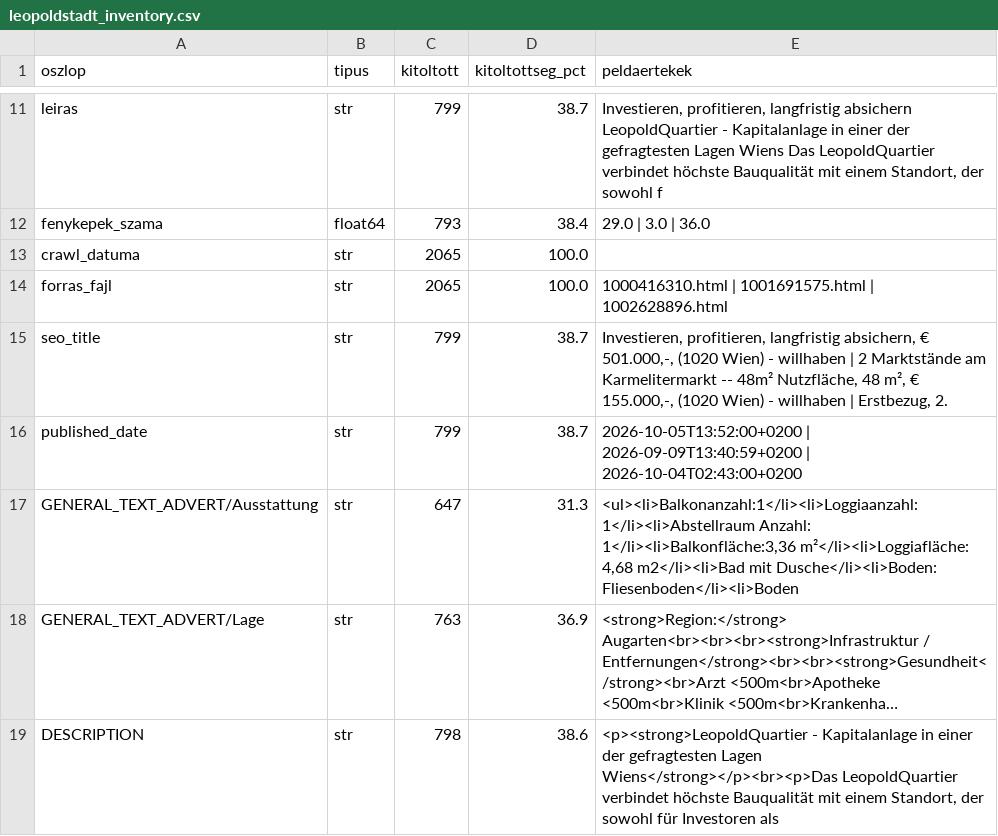
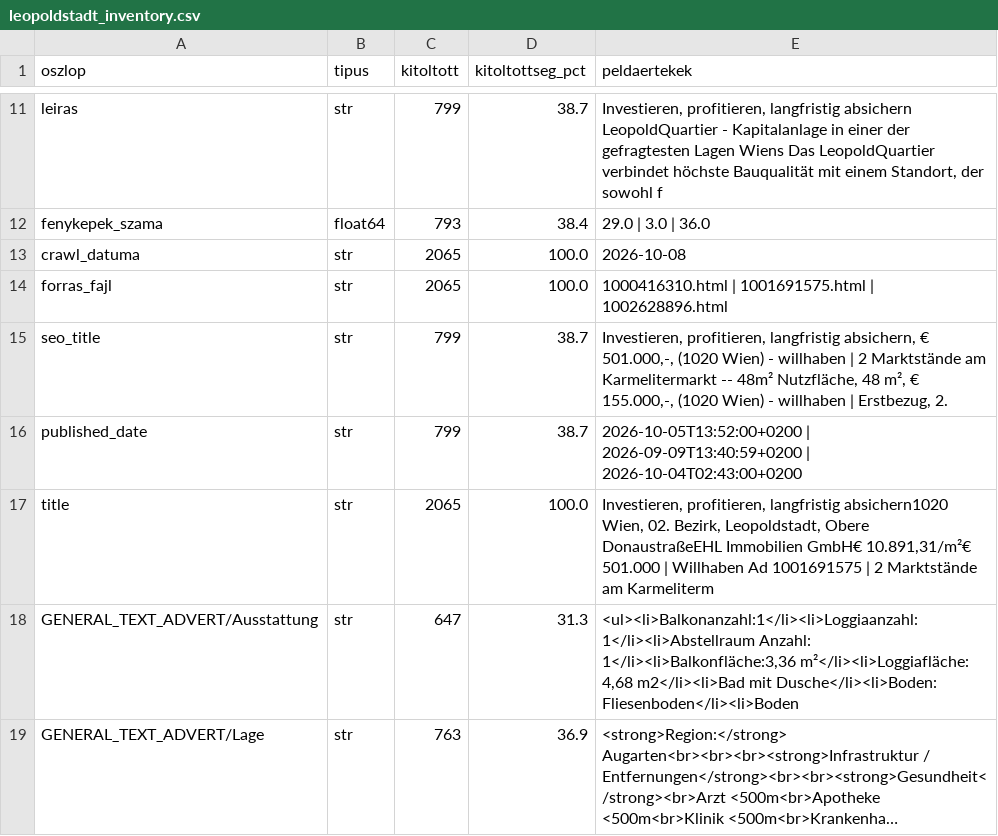
Before and after one commit to oliwerbig/03_K-b-nya-ingatlan.com, a CSV file: data/extracted/leopoldstadt_inventory.csv, drawn as a sheet; only a part is shown, gaps mark what is left out; the shorter side is filled out with more unchanged rows; long unchanged cells end in ….

```diff
--- a/data/extracted/leopoldstadt_inventory.csv
+++ b/data/extracted/leopoldstadt_inventory.csv
@@ -12,3 +12,3 @@ leiras,str,799,38.7,"Investieren, profitieren, langfristig absichern LeopoldQuar
 fenykepek_szama,float64,793,38.4,29.0 | 3.0 | 36.0
-crawl_datuma,str,2065,100.0,
+crawl_datuma,str,2065,100.0,2026-10-08
 forras_fajl,str,2065,100.0,1000416310.html | 1001691575.html | 1002628896.html
@@ -16,2 +16,3 @@ seo_title,str,799,38.7,"Investieren, profitieren, langfristig absichern, € 501
 published_date,str,799,38.7,2026-10-05T13:52:00+0200 | 2026-09-09T13:40:59+0200 | 2026-10-04T02:43:00+0200
+title,str,2065,100.0,"Investieren, profitieren, langfristig absichern1020 Wien, 02. Bezirk, Leopoldstadt, Obere DonaustraßeEHL Immobilien GmbH€ 10.891,31/m²€ 501.000 | Willhaben Ad 1001691575 | 2 Marktstände am Karmeliterm"
 GENERAL_TEXT_ADVERT/Ausstattung,str,647,31.3,"<ul><li>Balkonanzahl:1</li><li>Loggiaanzahl: 1</li><li>Abstellraum Anzahl: 1</li><li>Balkonfläche:3,36 m²</li><li>Loggiafläche: 4,68 m2</li><li>Bad mit Dusche</li><li>Boden: Fliesenboden</li><li>Boden"
```
Also changed, not shown: data/extracted/kobanya_extract_log.csv, data/extracted/kobanya_inventory.csv, 12 other files.
